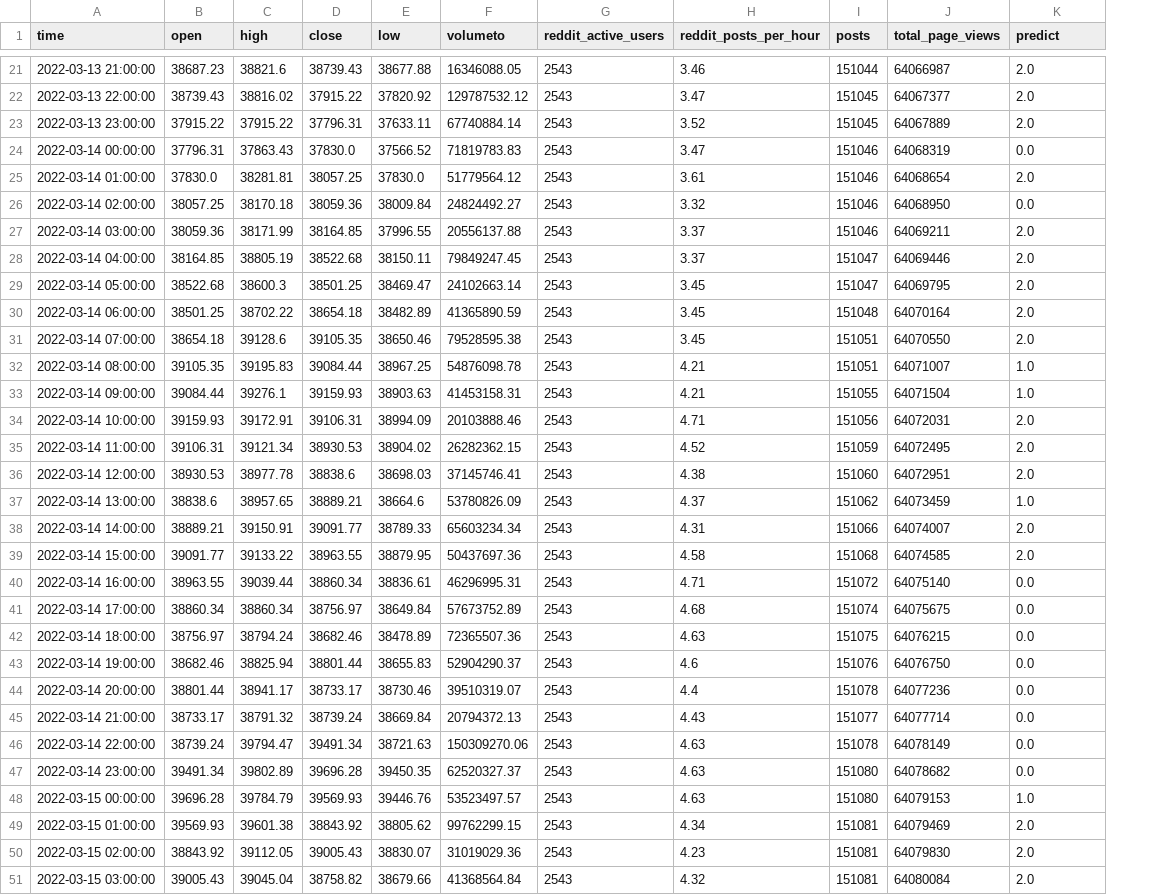
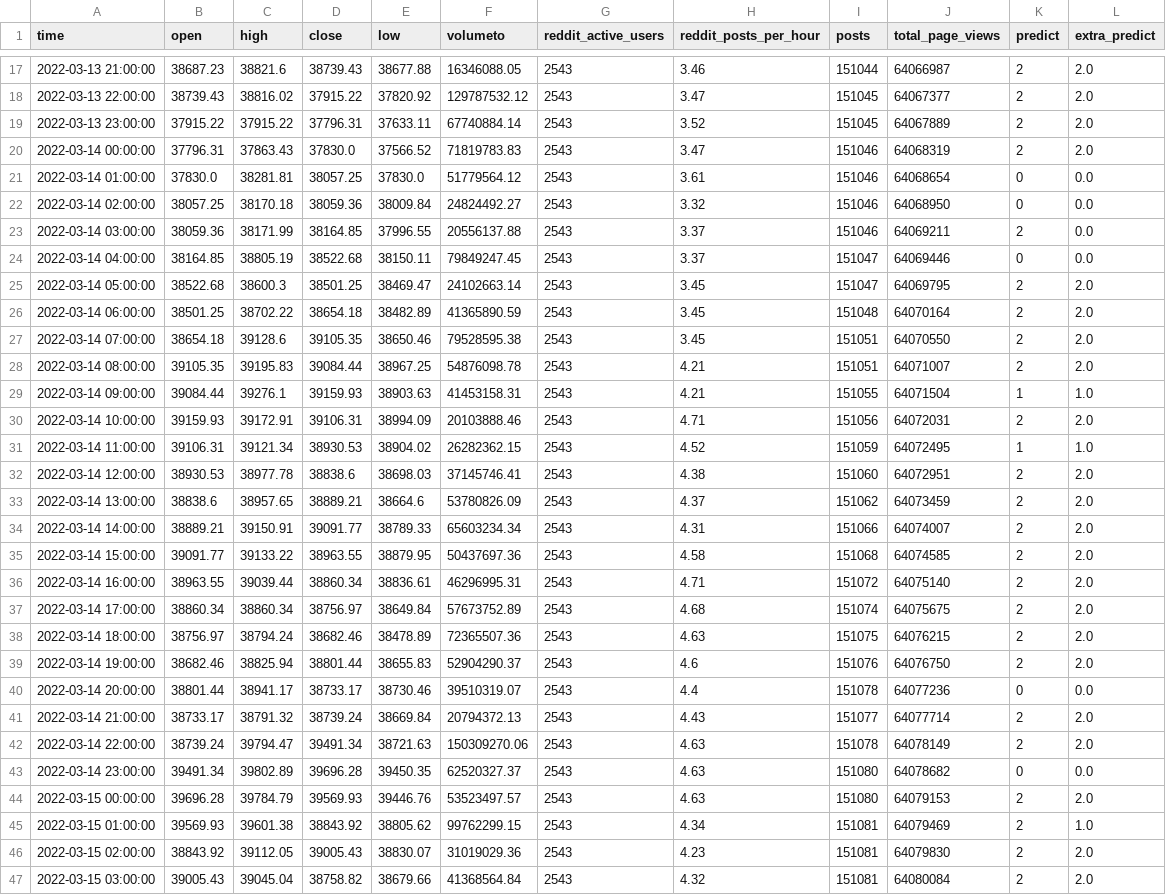
Before and after one commit to sharonwu827/Automated-trading, a CSV file: CryptoPatternDetection/GAF-CNN-HC/temp/BTC_USD_result.csv, drawn as a sheet; only a part is shown, gaps mark what is left out; addresses are those after the commit; the diff covers the shown part only; the diff names each change by its address in the sheet, - before the commit and + after, or states it on an @@ line.

```diff
--- a/CryptoPatternDetection/GAF-CNN-HC/temp/BTC_USD_result.csv
+++ b/CryptoPatternDetection/GAF-CNN-HC/temp/BTC_USD_result.csv
+column K (predict), rows 17-47: 2 | 2 | 2 | 2 | 0 | 0 | 2 | 0 | 2 | 2 | 2 | 2 | 1 | 2 | 1 | 2 | 2 | 2 | 2 | 2 | 2 | 2 | 2 | 0 | 2 | 2 | 0 | 2 | 2 | 2 | 2
-L1: predict
+L1: extra_predict
-L20 (extra_predict): 0.0
+L20 (extra_predict): 2.0
-L21 (extra_predict): 2.0
+L21 (extra_predict): 0.0
-L23:L24 (extra_predict): 2.0
+L23:L24 (extra_predict): 0.0
-L28 (extra_predict): 1.0
+L28 (extra_predict): 2.0
-L31 (extra_predict): 2.0
+L31 (extra_predict): 1.0
-L33 (extra_predict): 1.0
+L33 (extra_predict): 2.0
-L36:L39 (extra_predict): 0.0
+L36:L39 (extra_predict): 2.0
-L41:L42 (extra_predict): 0.0
+L41:L42 (extra_predict): 2.0
-L44 (extra_predict): 1.0
+L44 (extra_predict): 2.0
-L45 (extra_predict): 2.0
+L45 (extra_predict): 1.0
```
Also changed, not shown: 4 added rows, 4 removed rows and 15 edited cells elsewhere in this file, CryptoPatternDetection/GAF-CNN-HC/temp/BTC_USD_history.csv, CryptoPatternDetection/GAF-CNN-HC/temp/ETH_USD_history.csv, 8 other files.
